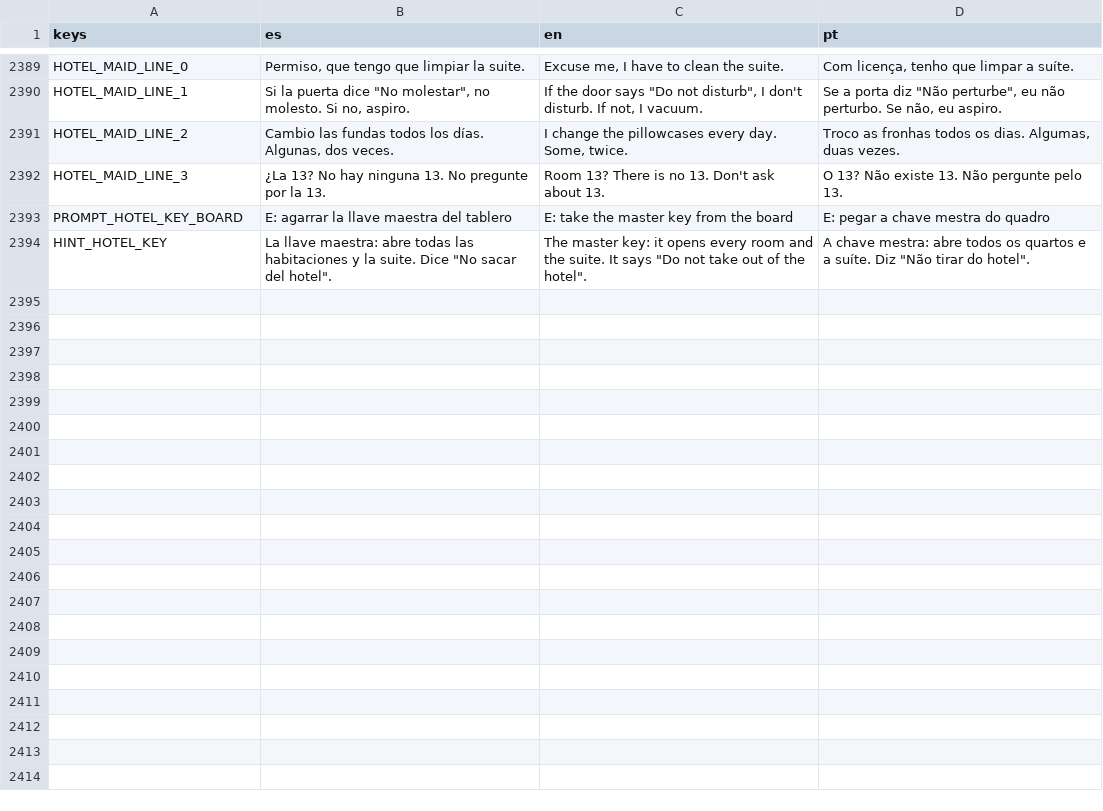
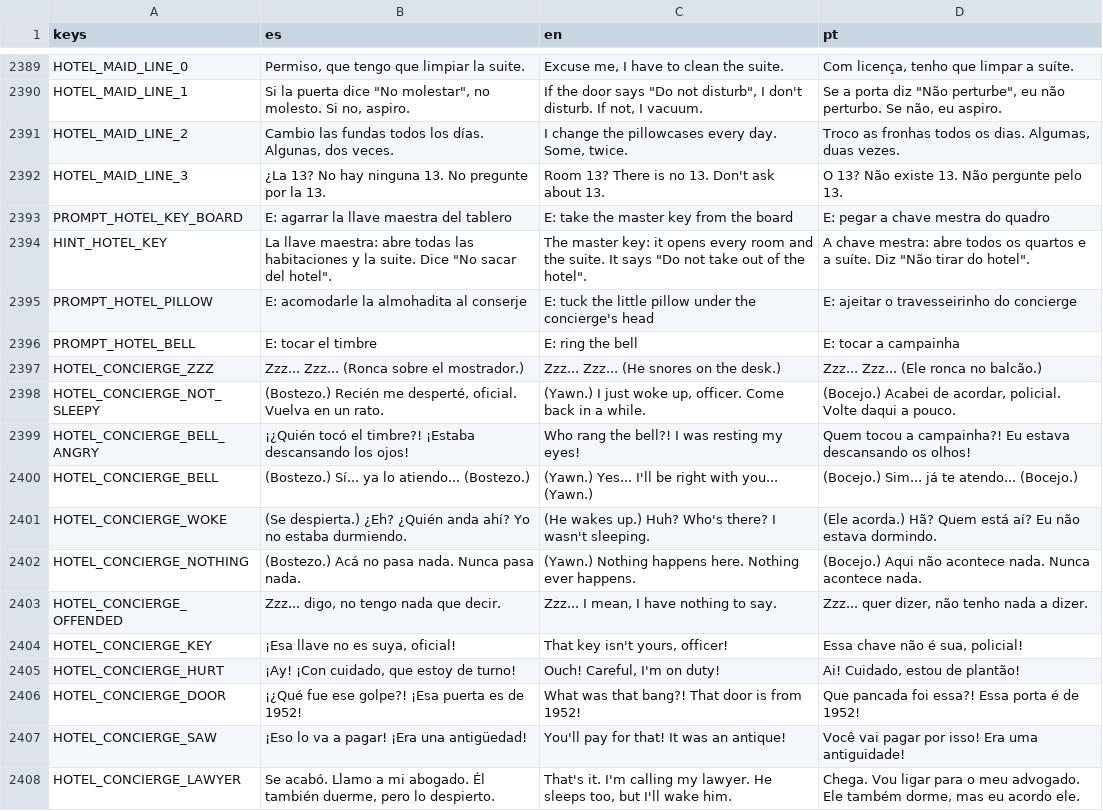
Before and after one commit to cristiangelini/BPD, a CSV file: translations/texts.csv, drawn as a sheet; only a part is shown, gaps mark what is left out; the diff names each change by its address in the sheet, - before the commit and + after, or states it on an @@ line.

```diff
--- a/translations/texts.csv
+++ b/translations/texts.csv
+row 2395: PROMPT_HOTEL_PILLOW | E: acomodarle la almohadita al conserje | E: tuck the little pillow under the concierge's head | E: ajeitar o travesseirinho do concierge
+row 2396: PROMPT_HOTEL_BELL | E: tocar el timbre | E: ring the bell | E: tocar a campainha
+row 2397: HOTEL_CONCIERGE_ZZZ | Zzz... Zzz... (Ronca sobre el mostrador.) | Zzz... Zzz... (He snores on the desk.) | Zzz... Zzz... (Ele ronca no balcão.)
+row 2398: HOTEL_CONCIERGE_NOT_SLEEPY | (Bostezo.) Recién me desperté, oficial. Vuelva en un rato. | (Yawn.) I just woke up, officer. Come back in a while. | (Bocejo.) Acabei de acordar, policial. Volte daqui a pouco.
+row 2399: HOTEL_CONCIERGE_BELL_ANGRY | ¡¿Quién tocó el timbre?! ¡Estaba descansando los ojos! | Who rang the bell?! I was resting my eyes! | Quem tocou a campainha?! Eu estava descansando os olhos!
+row 2400: HOTEL_CONCIERGE_BELL | (Bostezo.) Sí... ya lo atiendo... (Bostezo.) | (Yawn.) Yes... I'll be right with you... (Yawn.) | (Bocejo.) Sim... já te atendo... (Bocejo.)
+row 2401: HOTEL_CONCIERGE_WOKE | (Se despierta.) ¿Eh? ¿Quién anda ahí? Yo no estaba durmiendo. | (He wakes up.) Huh? Who's there? I wasn't sleeping. | (Ele acorda.) Hã? Quem está aí? Eu não estava dormindo.
+row 2402: HOTEL_CONCIERGE_NOTHING | (Bostezo.) Acá no pasa nada. Nunca pasa nada. | (Yawn.) Nothing happens here. Nothing ever happens. | (Bocejo.) Aqui não acontece nada. Nunca acontece nada.
+row 2403: HOTEL_CONCIERGE_OFFENDED | Zzz... digo, no tengo nada que decir. | Zzz... I mean, I have nothing to say. | Zzz... quer dizer, não tenho nada a dizer.
+row 2404: HOTEL_CONCIERGE_KEY | ¡Esa llave no es suya, oficial! | That key isn't yours, officer! | Essa chave não é sua, policial!
+row 2405: HOTEL_CONCIERGE_HURT | ¡Ay! ¡Con cuidado, que estoy de turno! | Ouch! Careful, I'm on duty! | Ai! Cuidado, estou de plantão!
+row 2406: HOTEL_CONCIERGE_DOOR | ¡¿Qué fue ese golpe?! ¡Esa puerta es de 1952! | What was that bang?! That door is from 1952! | Que pancada foi essa?! Essa porta é de 1952!
+row 2407: HOTEL_CONCIERGE_SAW | ¡Eso lo va a pagar! ¡Era una antigüedad! | You'll pay for that! It was an antique! | Você vai pagar por isso! Era uma antiguidade!
+row 2408: HOTEL_CONCIERGE_LAWYER | Se acabó. Llamo a mi abogado. Él también duerme, pero lo despierto. | That's it. I'm calling my lawyer. He sleeps too, but I'll wake him. | Chega. Vou ligar para o meu advogado. Ele também dorme, mas eu acordo ele.
```
Also changed, not shown: 10 other files.
